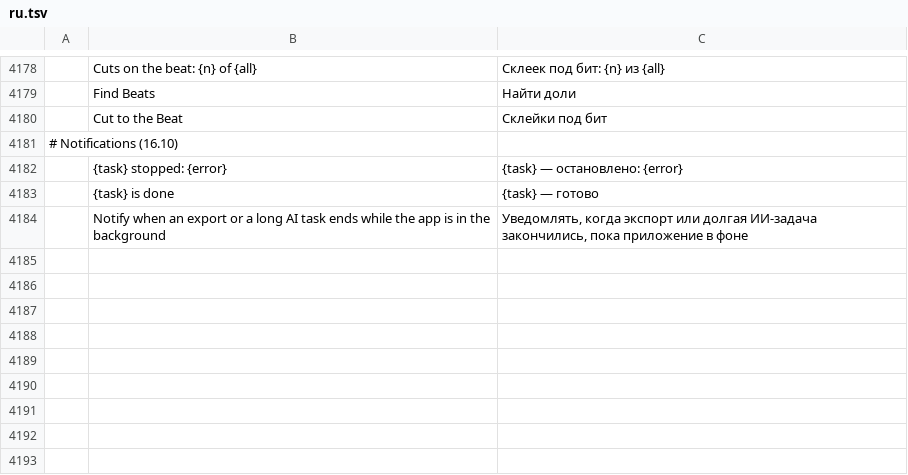
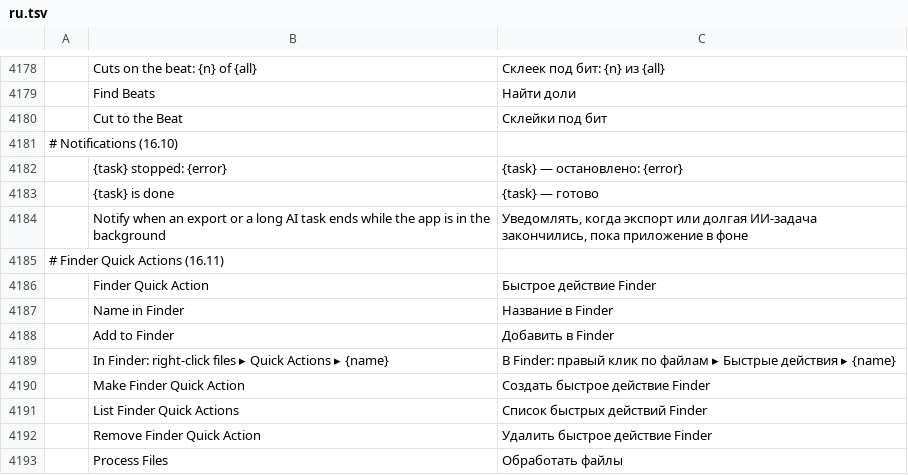
Before and after one commit to guloff/jilo-studio, a TSV file: crates/ui-egui/src/i18n/ru.tsv, drawn as a sheet; only a part is shown, gaps mark what is left out; the diff names each change by its address in the sheet, - before the commit and + after, or states it on an @@ line.

Commit message:
Finder Quick Actions and Shortcuts: files processed without a window
batch.processFiles imports files, runs the batch steps on each, waits for
the exports and reports them. The app runs it with no window for
`--process '<steps>' <files>` and posts a notification when done; that
is what a Finder Quick Action, a Shortcuts shell step or a script calls.
system.quickAction.install writes ~/Library/Services/<name>.workflow
(an Automator service for movies, sound and pictures) that runs it;
AI > Batch Process... makes one from the chosen steps (Add to Finder).

Found on the way: an export of a sequence named after its clip, beside
the clip, was aimed at the clip's own file; exports now never write over
the project's media ("clip export.mp4"). A queue start that waits now
also waits for an encode already running, and a batch export no longer
needs an open sequence. Copies in other formats drop the file extension
from their name. Checked live: automator ran an installed action on a
generated clip and the export and its 9:16 copy were written beside it.

```diff
--- a/crates/ui-egui/src/i18n/ru.tsv
+++ b/crates/ui-egui/src/i18n/ru.tsv
+row 4185: # Finder Quick Actions (16.11)
+row 4186:  | Finder Quick Action | Быстрое действие Finder
+row 4187:  | Name in Finder | Название в Finder
+row 4188:  | Add to Finder | Добавить в Finder
+row 4189:  | In Finder: right-click files ▸ Quick Actions ▸ {name} | В Finder: правый клик по файлам ▸ Быстрые действия ▸ {name}
+row 4190:  | Make Finder Quick Action | Создать быстрое действие Finder
+row 4191:  | List Finder Quick Actions | Список быстрых действий Finder
+row 4192:  | Remove Finder Quick Action | Удалить быстрое действие Finder
+row 4193:  | Process Files | Обработать файлы
```
Also changed, not shown: crates/ui-egui/src/i18n/es.tsv, crates/ui-egui/src/i18n/zh-cn.tsv, 14 other files.
